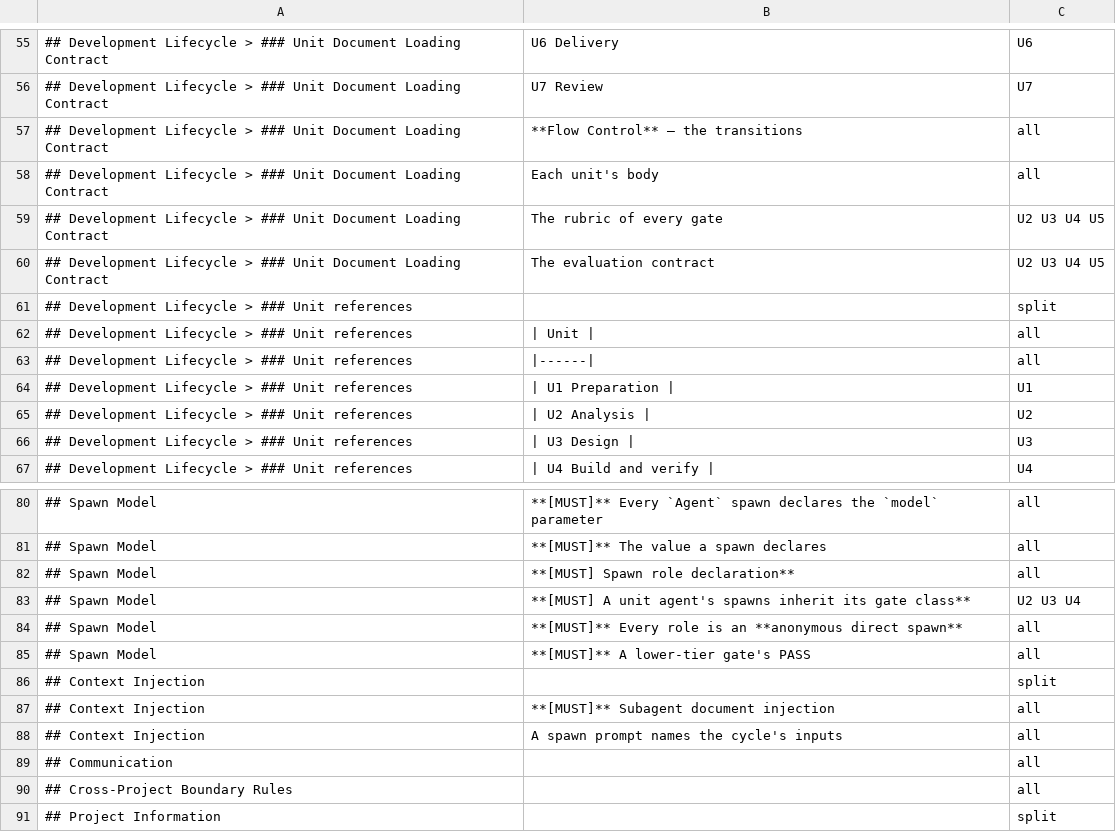
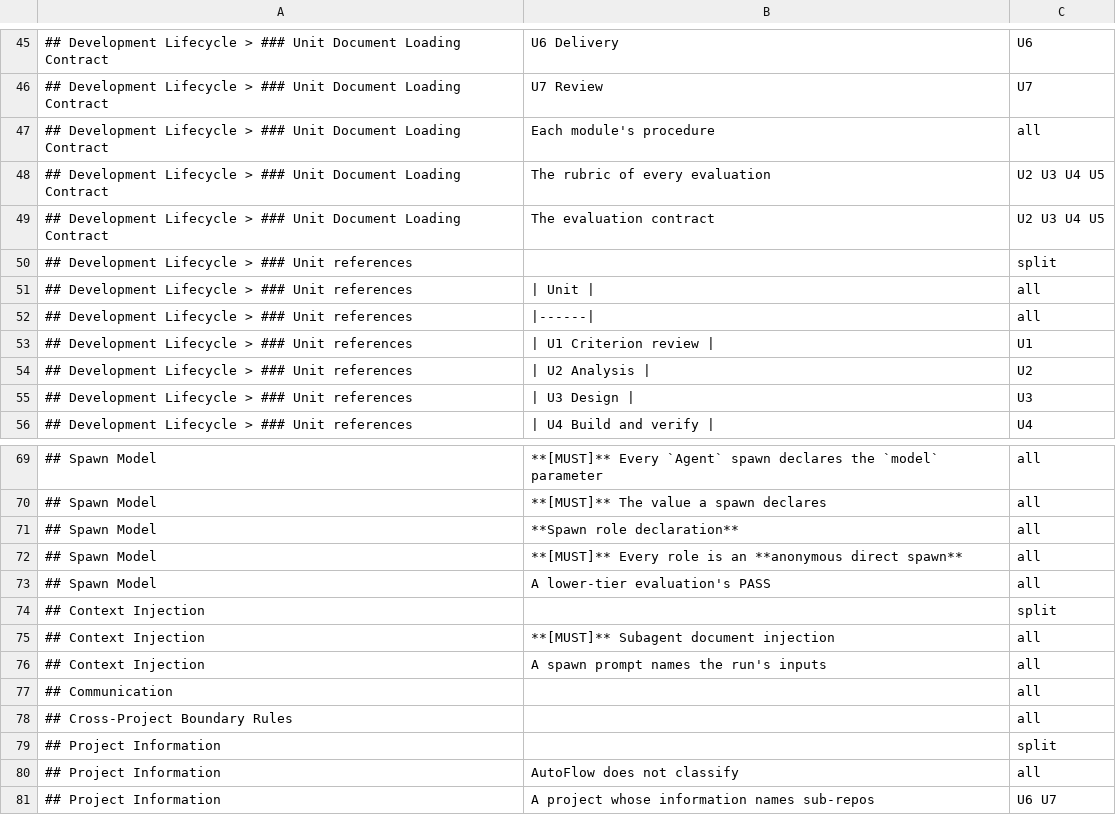
Before and after one commit to Munsik-Park/autoflow, a TSV file: scripts/skills/core-units.tsv, drawn as a sheet; only a part is shown, gaps mark what is left out; the shorter side is filled out with more unchanged rows; the diff covers the shown part only.

Commit message:
docs(#507): the core and the unit documents follow the contracts; preparation.md goes
core.md: the Flow Control table, the caps and counters, the state-tracking rules (verdict, score
and remedy_class recording), the PR Wait Rule, the orchestrator role and the gate-class inheritance
leave it (ADR-0038 D2, D3, D6); it states the modules, their one-time run on an invocation, the
decisions a module states for the advisor, tool requests (Q10), the Coordinator's part, the record
directory with its run subdirectories (D4, Q20) and the hook's policy denies with the push deny for
the default branch only (D5); the spawn role declaration is no longer conditioned on an active
state file, and the tier revert is the Coordinator's.

docs/units/*.md: Transitions, Report routing as routing, the loop caps, Re-entry counters,
remedy_class and the FAIL routing, the Low / Medium+ triage split (Q15), [gate-autofix] /
[review-autofix] / [reentry-decision], the review-gate case and routing and the no-state-file
section leave them; each document states its modules, goal, inputs and output as goals (Q14, Q16).
analysis: an unopened material is a tool request, mode is read from the inputs; design: no Type,
Kind, standing token, Failure mode column rules or ## Tools (Q8, Q10), the delta heading without
its origin list (Q13); build: test-first as its goal (D7), an unrunnable lint chain and a missing
tool as tool requests, the run record keyed by Item, <out>/local/ (Q20), the checklist version the
Coordinator writes; delivery: no retry caps, deferred recommendations by disposition, no base-branch
push deny (D5); review: no remedy_class column, the repeated complaint covers evaluations' recommend-
ations (§8). criterion-review.md: the four modules, one ## Dispositions table decided by the review
(Q18), the advisor, the issue edit and [criterion-ready] the Coordinator's. preparation.md is removed
(Q21, D4); reviewer-backend.md and state-tracking.md point at ADR-0038 in its place.

core-units.tsv and role-docs.tsv follow; the command bodies and agent definitions are regenerated;
verify-skill-bodies.sh's K1 specimen drops a module line in place of the removed Regressions line.

Next: hooks and scripts that read the state file (③), the out-of-scope documents' links

```diff
--- a/scripts/skills/core-units.tsv
+++ b/scripts/skills/core-units.tsv
@@ -56,5 +46,4 @@
 ## Development Lifecycle > ### Unit Document Loading Contract	U7 Review	U7
-## Development Lifecycle > ### Unit Document Loading Contract	**Flow Control** — the transitions	all
-## Development Lifecycle > ### Unit Document Loading Contract	Each unit's body	all
-## Development Lifecycle > ### Unit Document Loading Contract	The rubric of every gate	U2 U3 U4 U5
+## Development Lifecycle > ### Unit Document Loading Contract	Each module's procedure	all
+## Development Lifecycle > ### Unit Document Loading Contract	The rubric of every evaluation	U2 U3 U4 U5
 ## Development Lifecycle > ### Unit Document Loading Contract	The evaluation contract	U2 U3 U4 U5
@@ -63,3 +52,3 @@
 ## Development Lifecycle > ### Unit references	|------|	all
-## Development Lifecycle > ### Unit references	| U1 Preparation |	U1
+## Development Lifecycle > ### Unit references	| U1 Criterion review |	U1
 ## Development Lifecycle > ### Unit references	| U2 Analysis |	U2
@@ -81,9 +70,8 @@
 ## Spawn Model	**[MUST]** The value a spawn declares	all
-## Spawn Model	**[MUST] Spawn role declaration**	all
-## Spawn Model	**[MUST] A unit agent's spawns inherit its gate class**	U2 U3 U4
+## Spawn Model	**Spawn role declaration**	all
 ## Spawn Model	**[MUST]** Every role is an **anonymous direct spawn**	all
-## Spawn Model	**[MUST]** A lower-tier gate's PASS	all
+## Spawn Model	A lower-tier evaluation's PASS	all
 ## Context Injection		split
 ## Context Injection	**[MUST]** Subagent document injection	all
-## Context Injection	A spawn prompt names the cycle's inputs	all
+## Context Injection	A spawn prompt names the run's inputs	all
 ## Communication		all
```
Also changed, not shown: 2 added rows, 24 removed rows and 18 edited cells elsewhere in this file, scripts/skills/role-docs.tsv, 30 other files.
